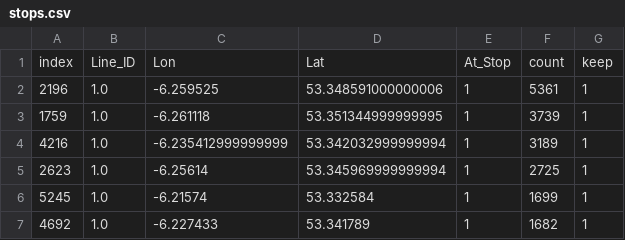
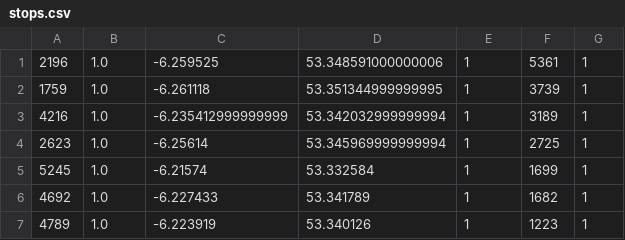
Before and after one commit to haonan-li/dublin-bus-visulization, a CSV file: data/stops.csv, drawn as a sheet; only a part is shown; the shorter side is filled out with more unchanged rows.

```diff
--- a/data/stops.csv
+++ b/data/stops.csv
@@ -1,2 +1 @@
-index,Line_ID,Lon,Lat,At_Stop,count,keep
 2196,1.0,-6.259525,53.348591000000006,1,5361,1
```
Also changed, not shown: 1 other file.
